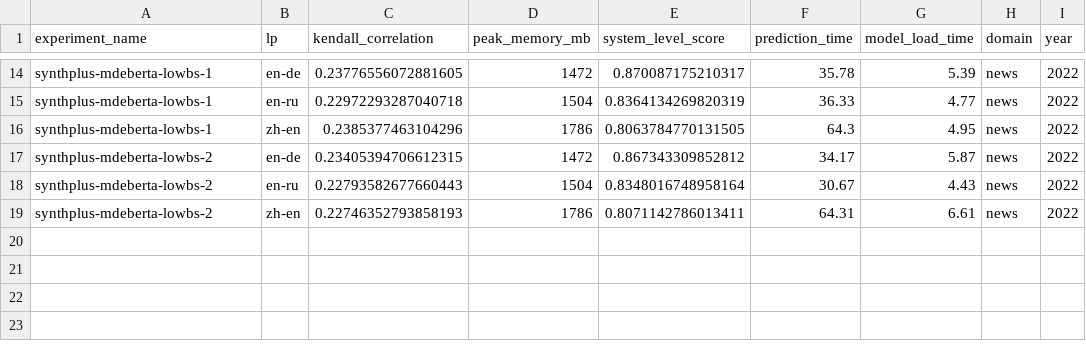
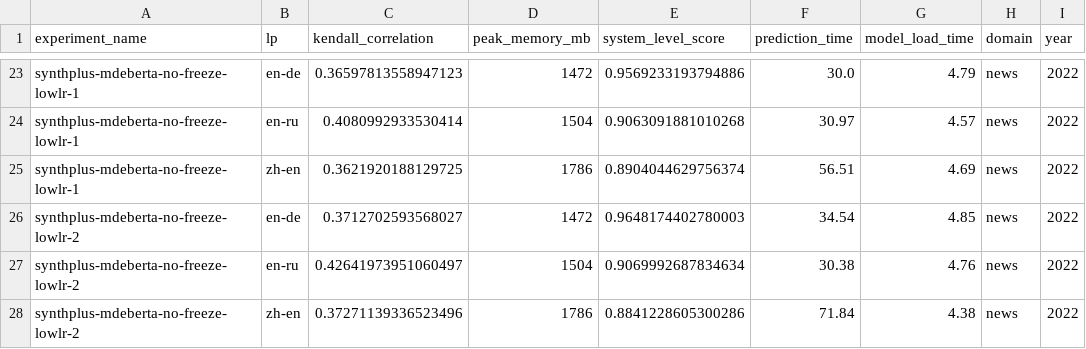
Before and after one commit to NL2G/xCOMET-lite, a CSV file: xcomet/distillation_results/synthplus_with_reference_summary.csv, drawn as a sheet; only a part is shown, gaps mark what is left out; addresses are those after the commit; the diff covers the shown part only; the diff names each change by its address in the sheet, - before the commit and + after, or states it on an @@ line.

Commit message:
Update xcomet experiment names and add distillation results

```diff
--- a/xcomet/distillation_results/synthplus_with_reference_summary.csv
+++ b/xcomet/distillation_results/synthplus_with_reference_summary.csv
-A23:A25 (experiment_name): synthplus-mdeberta-lowbs-1
+A23:A25 (experiment_name): synthplus-mdeberta-no-freeze-lowlr-1
-C23 (kendall_correlation): 0.23776556072881605
+C23 (kendall_correlation): 0.36597813558947123
-E23 (system_level_score): 0.870087175210317
+E23 (system_level_score): 0.9569233193794886
-F23 (prediction_time): 35.78
+F23 (prediction_time): 30.0
-G23 (model_load_time): 5.39
+G23 (model_load_time): 4.79
-C24 (kendall_correlation): 0.22972293287040718
+C24 (kendall_correlation): 0.4080992933530414
-E24 (system_level_score): 0.8364134269820319
+E24 (system_level_score): 0.9063091881010268
-F24 (prediction_time): 36.33
+F24 (prediction_time): 30.97
-G24 (model_load_time): 4.77
+G24 (model_load_time): 4.57
-C25 (kendall_correlation): 0.2385377463104296
+C25 (kendall_correlation): 0.3621920188129725
-E25 (system_level_score): 0.8063784770131505
+E25 (system_level_score): 0.8904044629756374
-F25 (prediction_time): 64.3
+F25 (prediction_time): 56.51
-G25 (model_load_time): 4.95
+G25 (model_load_time): 4.69
-A26:A28 (experiment_name): synthplus-mdeberta-lowbs-2
+A26:A28 (experiment_name): synthplus-mdeberta-no-freeze-lowlr-2
-C26 (kendall_correlation): 0.23405394706612315
+C26 (kendall_correlation): 0.3712702593568027
-E26 (system_level_score): 0.867343309852812
+E26 (system_level_score): 0.9648174402780003
-F26 (prediction_time): 34.17
+F26 (prediction_time): 34.54
-G26 (model_load_time): 5.87
+G26 (model_load_time): 4.85
-C27 (kendall_correlation): 0.22793582677660443
+C27 (kendall_correlation): 0.42641973951060497
-E27 (system_level_score): 0.8348016748958164
+E27 (system_level_score): 0.9069992687834634
-F27 (prediction_time): 30.67
+F27 (prediction_time): 30.38
-G27 (model_load_time): 4.43
+G27 (model_load_time): 4.76
-C28 (kendall_correlation): 0.22746352793858193
+C28 (kendall_correlation): 0.37271139336523496
-E28 (system_level_score): 0.8071142786013411
+E28 (system_level_score): 0.8841228605300286
-F28 (prediction_time): 64.31
+F28 (prediction_time): 71.84
-G28 (model_load_time): 6.61
+G28 (model_load_time): 4.38
```
Also changed, not shown: 9 added rows and 60 edited cells elsewhere in this file, 29 other files.
